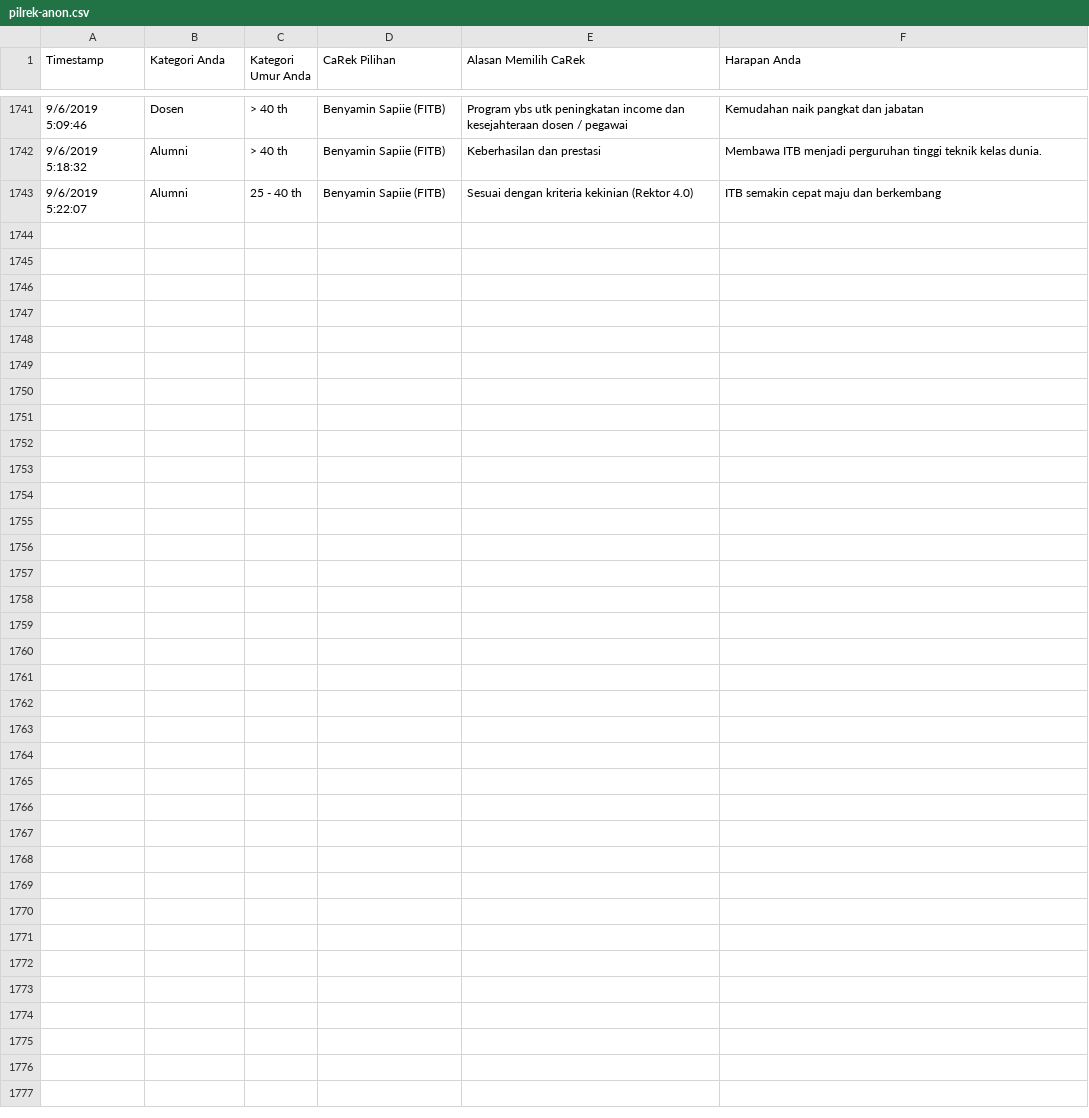
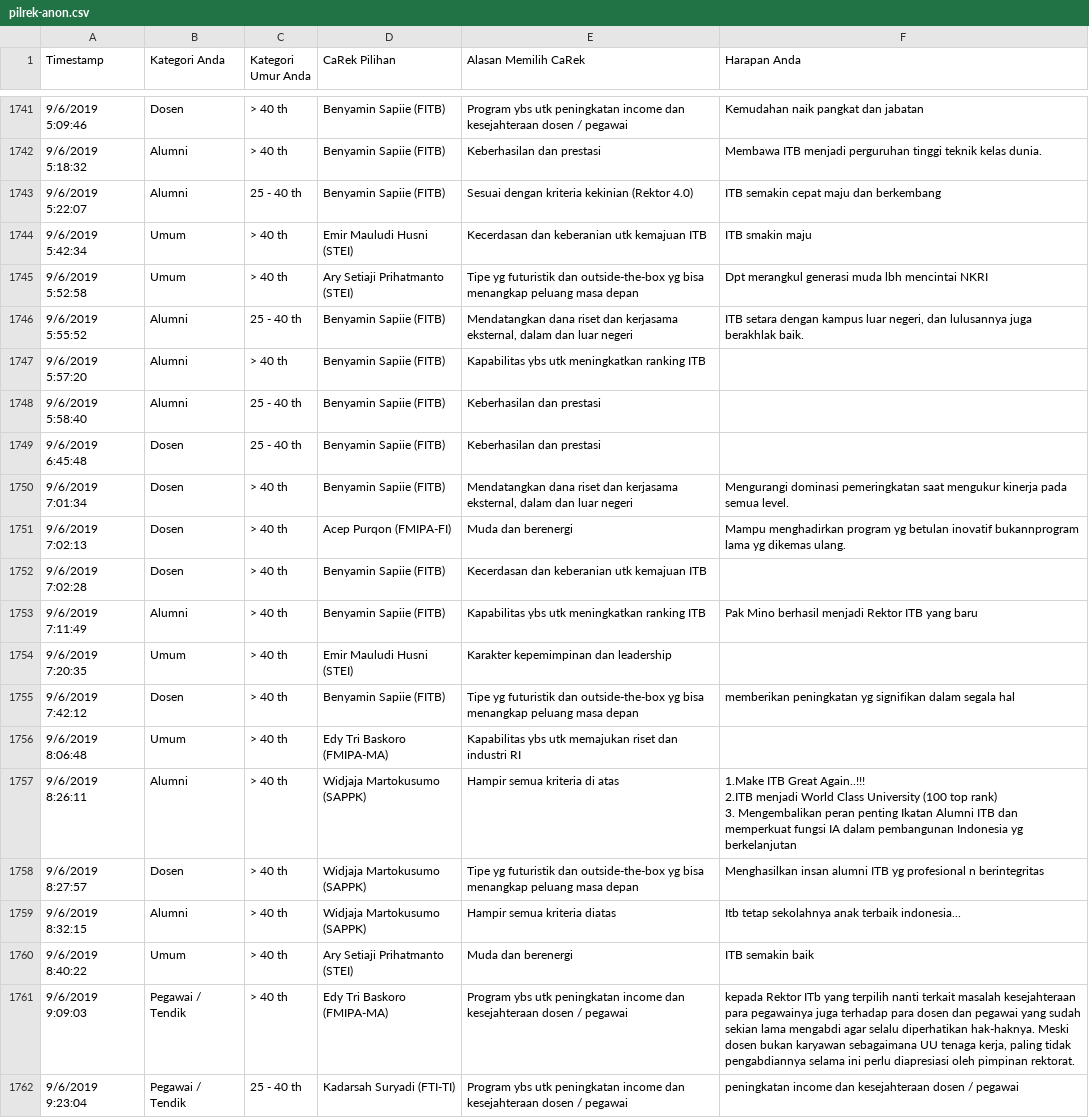
Before and after one commit to eueung/pilrek, a CSV file: pilrek-anon.csv, drawn as a sheet; only a part is shown, gaps mark what is left out; ↵ is a line break in a cell; the diff covers the shown part only; the diff names each change by its address in the sheet, - before the commit and + after, or states it on an @@ line.

```diff
--- a/pilrek-anon.csv
+++ b/pilrek-anon.csv
+row 1744: 9/6/2019 5:42:34 | Umum | > 40 th | Emir Mauludi Husni (STEI) | Kecerdasan dan keberanian utk kemajuan ITB | ITB smakin maju
+row 1745: 9/6/2019 5:52:58 | Umum | > 40 th | Ary Setiaji Prihatmanto (STEI) | Tipe yg futuristik dan outside-the-box yg bisa menangkap peluang masa depan | Dpt merangkul generasi muda lbh mencintai NKRI
+row 1746: 9/6/2019 5:55:52 | Alumni | 25 - 40 th | Benyamin Sapiie (FITB) | Mendatangkan dana riset dan kerjasama eksternal, dalam dan luar negeri | ITB setara dengan kampus luar negeri, dan lulusannya juga berakhlak baik.
+row 1747: 9/6/2019 5:57:20 | Alumni | > 40 th | Benyamin Sapiie (FITB) | Kapabilitas ybs utk meningkatkan ranking ITB
+row 1748: 9/6/2019 5:58:40 | Alumni | 25 - 40 th | Benyamin Sapiie (FITB) | Keberhasilan dan prestasi
+row 1749: 9/6/2019 6:45:48 | Dosen | 25 - 40 th | Benyamin Sapiie (FITB) | Keberhasilan dan prestasi
+row 1750: 9/6/2019 7:01:34 | Dosen | > 40 th | Benyamin Sapiie (FITB) | Mendatangkan dana riset dan kerjasama eksternal, dalam dan luar negeri | Mengurangi dominasi pemeringkatan saat mengukur kinerja pada semua level.
+row 1751: 9/6/2019 7:02:13 | Dosen | > 40 th | Acep Purqon (FMIPA-FI) | Muda dan berenergi | Mampu menghadirkan program yg betulan inovatif bukannprogram lama yg dikemas ulang.
+row 1752: 9/6/2019 7:02:28 | Dosen | > 40 th | Benyamin Sapiie (FITB) | Kecerdasan dan keberanian utk kemajuan ITB
+row 1753: 9/6/2019 7:11:49 | Alumni | > 40 th | Benyamin Sapiie (FITB) | Kapabilitas ybs utk meningkatkan ranking ITB | Pak Mino berhasil menjadi Rektor ITB yang baru
+row 1754: 9/6/2019 7:20:35 | Umum | > 40 th | Emir Mauludi Husni (STEI) | Karakter kepemimpinan dan leadership
+row 1755: 9/6/2019 7:42:12 | Dosen | > 40 th | Benyamin Sapiie (FITB) | Tipe yg futuristik dan outside-the-box yg bisa menangkap peluang masa depan | memberikan peningkatan yg signifikan dalam segala hal
+row 1756: 9/6/2019 8:06:48 | Umum | > 40 th | Edy Tri Baskoro (FMIPA-MA) | Kapabilitas ybs utk memajukan riset dan industri RI
+row 1757: 9/6/2019 8:26:11 | Alumni | > 40 th | Widjaja Martokusumo (SAPPK) | Hampir semua kriteria di atas | 1.Make ITB Great Again..!!! ↵ 2.ITB menjadi World Class University (100 top rank) ↵ 3. Mengembalikan peran penting Ikatan Alumni ITB dan memperkuat fungsi IA dalam pembangunan Indonesia yg berkelanjutan
+row 1758: 9/6/2019 8:27:57 | Dosen | > 40 th | Widjaja Martokusumo (SAPPK) | Tipe yg futuristik dan outside-the-box yg bisa menangkap peluang masa depan | Menghasilkan insan alumni ITB yg profesional n berintegritas
+row 1759: 9/6/2019 8:32:15 | Alumni | > 40 th | Widjaja Martokusumo (SAPPK) | Hampir semua kriteria diatas | Itb tetap sekolahnya anak terbaik indonesia...
+row 1760: 9/6/2019 8:40:22 | Umum | > 40 th | Ary Setiaji Prihatmanto (STEI) | Muda dan berenergi | ITB semakin baik
+row 1761: 9/6/2019 9:09:03 | Pegawai / Tendik | > 40 th | Edy Tri Baskoro (FMIPA-MA) | Program ybs utk peningkatan income dan kesejahteraan dosen / pegawai | kepada Rektor ITb yang terpilih nanti terkait masalah kesejahteraan para pegawainya juga terhadap para dosen dan pegawai yang sudah sekian lama mengabdi agar selalu diperhatikan hak-haknya. Meski dosen bukan karyawan sebagaimana UU tenaga kerja, paling tidak pengabdiannya selama ini perlu diapresiasi oleh pimpinan rektorat.
+row 1762: 9/6/2019 9:23:04 | Pegawai / Tendik | 25 - 40 th | Kadarsah Suryadi (FTI-TI) | Program ybs utk peningkatan income dan kesejahteraan dosen / pegawai | peningkatan income dan kesejahteraan dosen / pegawai
```
Also changed, not shown: 9 added rows elsewhere in this file, pilrek.csv.
